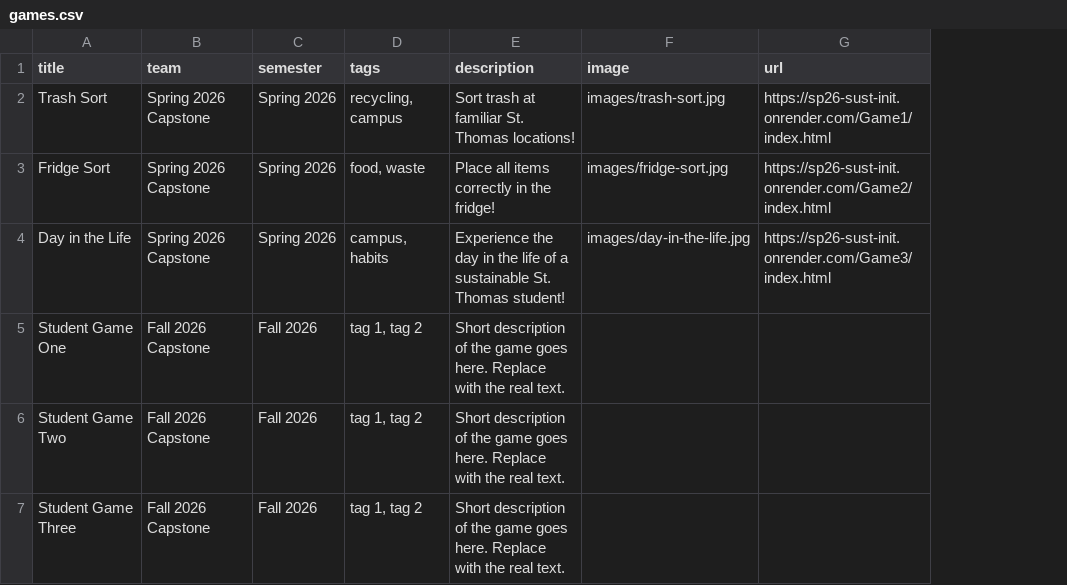
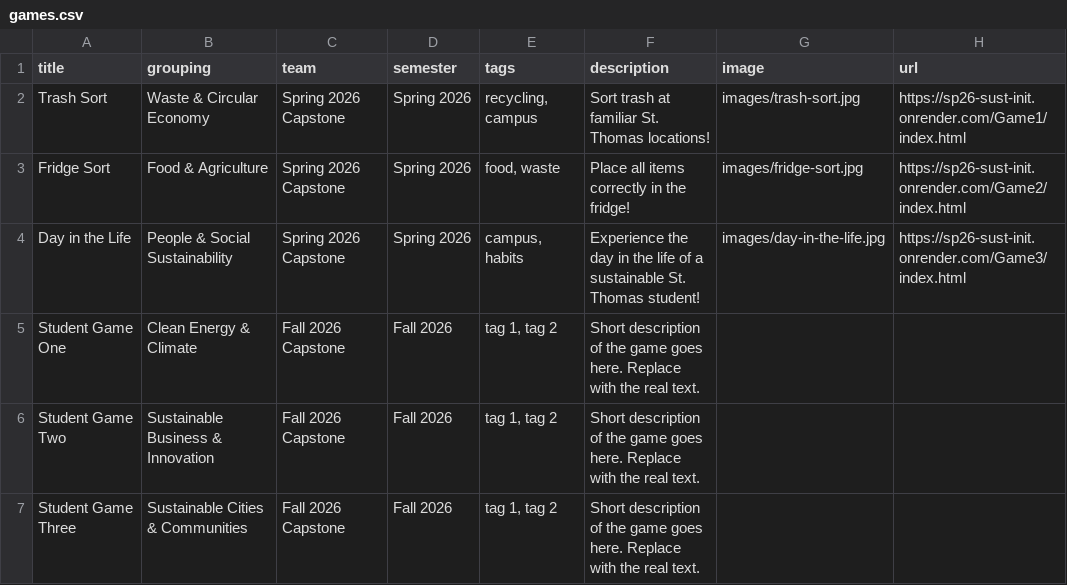
Before and after one commit to ericaganske/capstoneGameGallery, a CSV file: games.csv, drawn as a sheet; the diff names each change by its address in the sheet, - before the commit and + after, or states it on an @@ line.

```diff
--- a/games.csv
+++ b/games.csv
+column B (grouping), rows 2-7: Waste & Circular Economy | Food & Agriculture | People & Social Sustainability | Clean Energy & Climate | Sustainable Business & Innovation | Sustainable Cities & Communities
```
Also changed, not shown: 15 other files.
